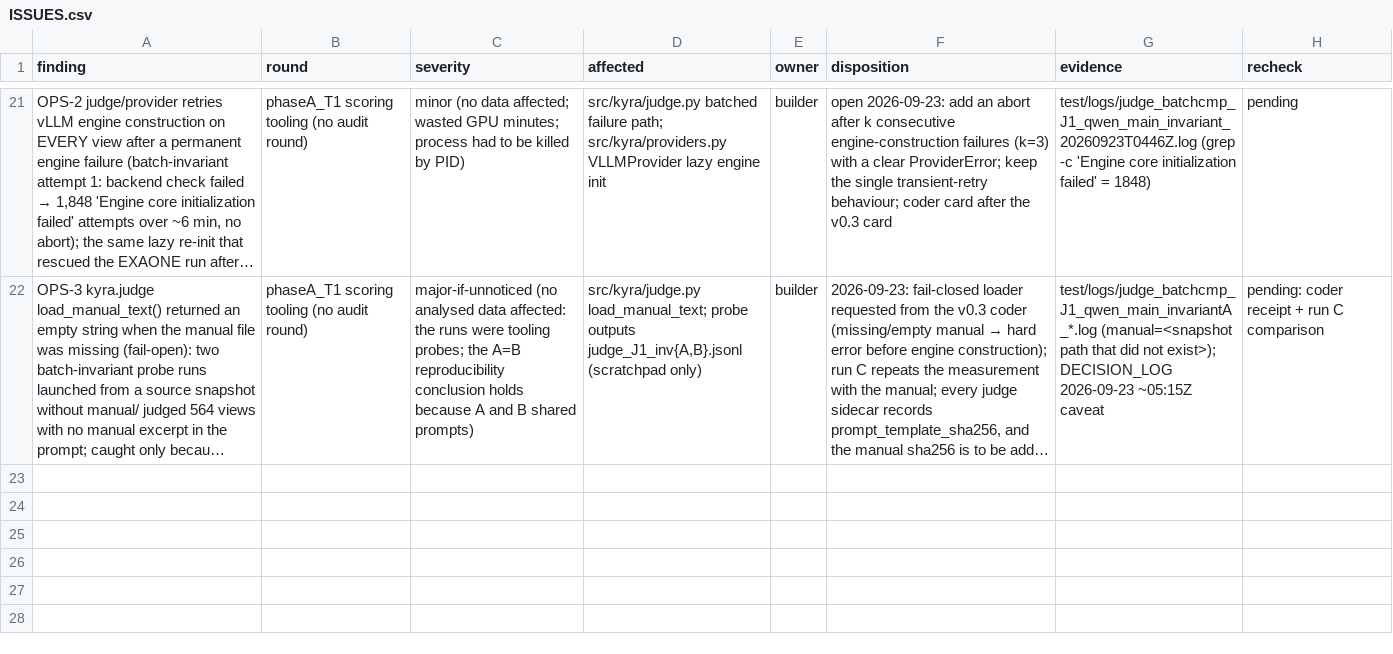
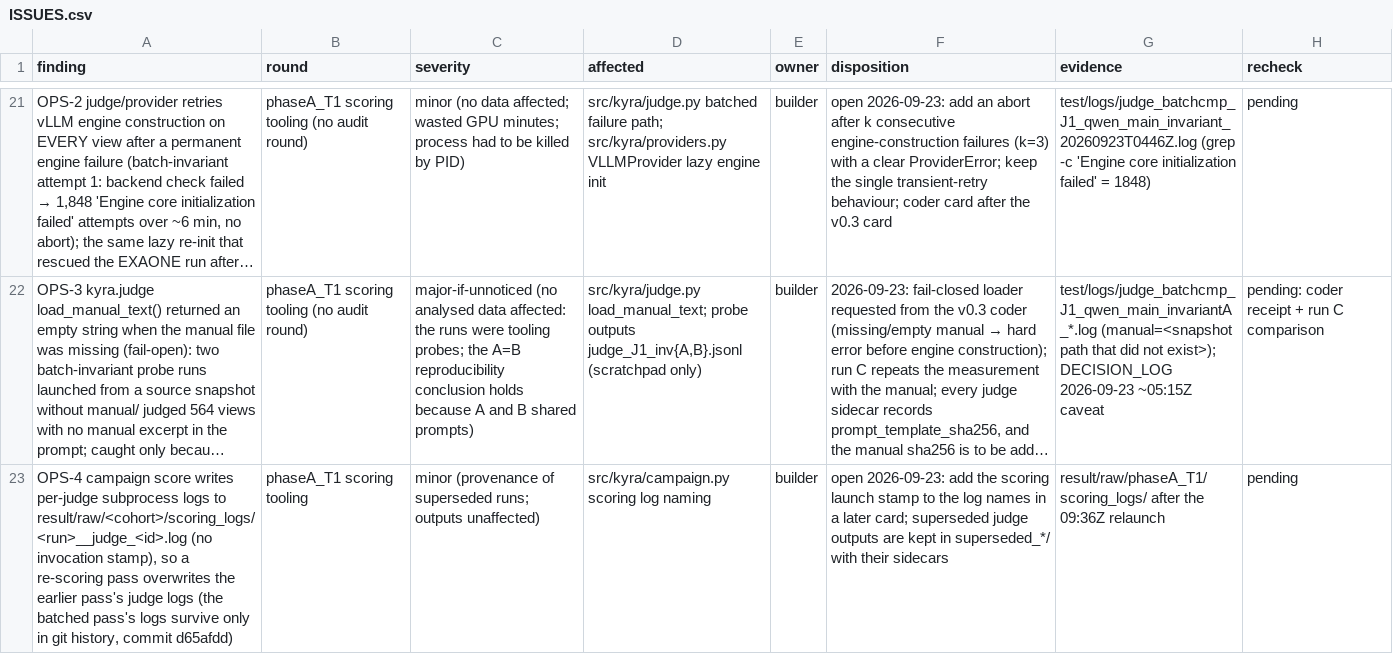
Before and after one commit to wwhite777/adol, a CSV file: research/ISSUES.csv, drawn as a sheet; only a part is shown, gaps mark what is left out; long unchanged cells end in …; the diff names each change by its address in the sheet, - before the commit and + after, or states it on an @@ line.

Commit message:
records: sequential procedure; Qwen sequential re-scoring running; sharding card; OPS-4 scoring-log naming

```diff
--- a/research/ISSUES.csv
+++ b/research/ISSUES.csv
+row 23: OPS-4 campaign score writes per-judge subprocess logs to result/raw/<cohort>/scoring_logs/<run>__judge_<id>.log (no invocation stamp), so a re-scoring pass overwrites the earlier pass's judge logs (the batched pass's logs survive only in git history, commit d65afdd) | phaseA_T1 scoring tooling | minor (provenance of superseded runs; outputs unaffected) | src/kyra/campaign.py scoring log naming | builder | open 2026-09-23: add the scoring launch stamp to the log names in a later card; superseded judge outputs are kept in superseded_*/ with their sidecars | result/raw/phaseA_T1/scoring_logs/ after the 09:36Z relaunch | pending
```
Also changed, not shown: 2 other files.
